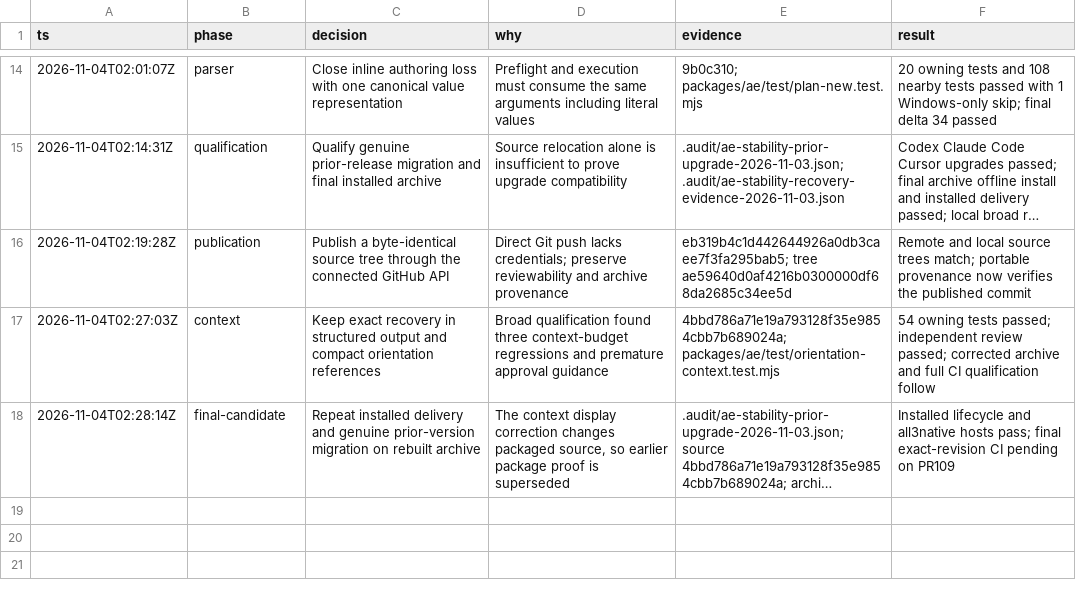
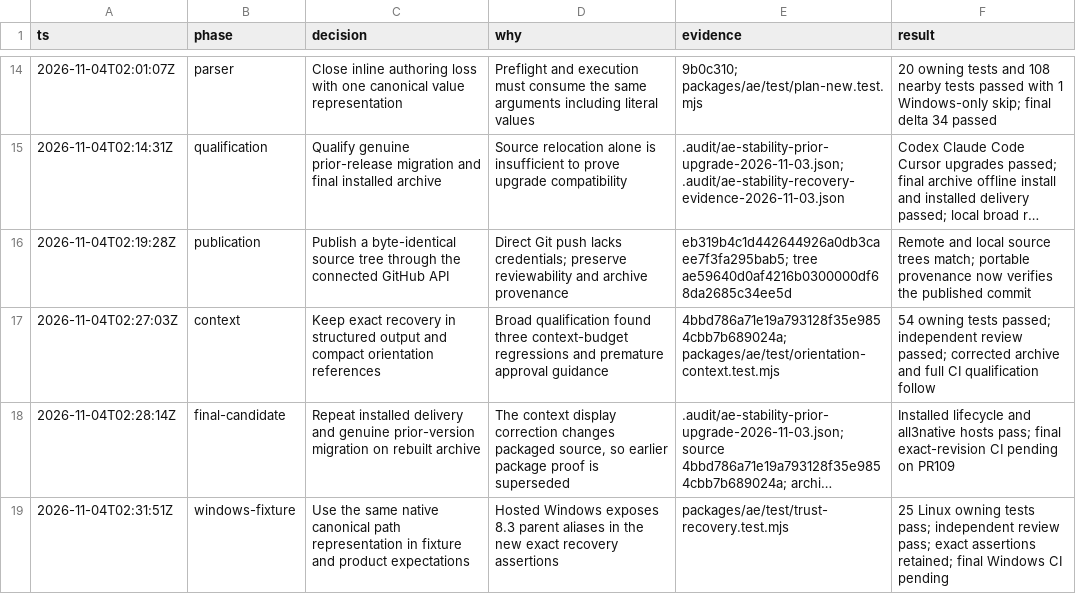
Before and after one commit to noodlemind/adaptive-engineering, a TSV file: .audit/ae-stability-recovery-2026-11-03.tsv, drawn as a sheet; only a part is shown, gaps mark what is left out; long unchanged cells end in …; the diff names each change by its address in the sheet, - before the commit and + after, or states it on an @@ line.

Commit message:
test(trust): use native canonical fixture paths on Windows
Align new exact recovery assertions with existing project canonicalization when RUNNER_TEMP includes an 8.3 path alias. Keep exact assertions and actual command execution. Linux owning suite passes25/25; final Windows CI supplies native confirmation. Runtime archive unchanged.

```diff
--- a/.audit/ae-stability-recovery-2026-11-03.tsv
+++ b/.audit/ae-stability-recovery-2026-11-03.tsv
+row 19: 2026-11-04T02:31:51Z | windows-fixture | Use the same native canonical path representation in fixture and product expectations | Hosted Windows exposes 8.3 parent aliases in the new exact recovery assertions | packages/ae/test/trust-recovery.test.mjs | 25 Linux owning tests pass; independent review pass; exact assertions retained; final Windows CI pending
```
Also changed, not shown: 3 other files.
